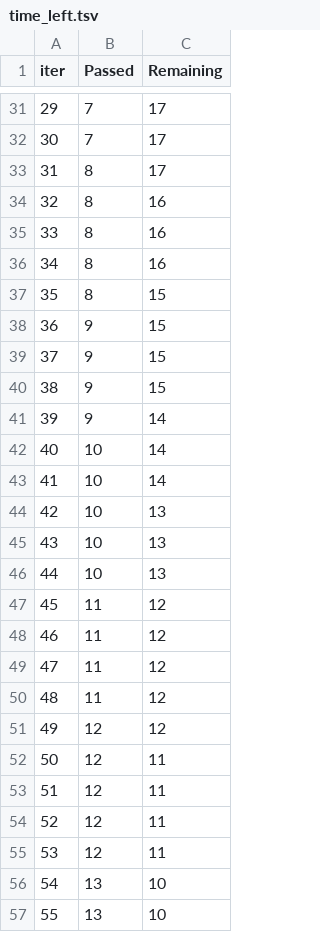
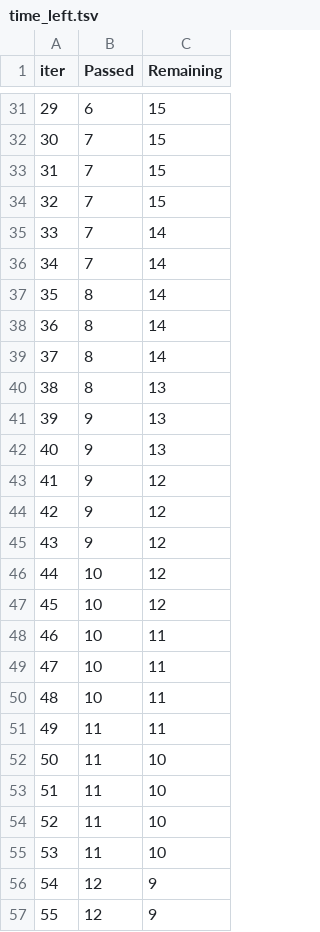
Before and after one commit to Rahul-404/mlproject, a TSV file: catboost_info/time_left.tsv, drawn as a sheet; only a part is shown, gaps mark what is left out; the diff covers the shown part only.

```diff
--- a/catboost_info/time_left.tsv
+++ b/catboost_info/time_left.tsv
@@ -31,27 +31,27 @@ iter	Passed	Remaining
-29	7	17
-30	7	17
-31	8	17
-32	8	16
-33	8	16
-34	8	16
-35	8	15
-36	9	15
-37	9	15
-38	9	15
-39	9	14
-40	10	14
-41	10	14
-42	10	13
-43	10	13
-44	10	13
-45	11	12
-46	11	12
-47	11	12
-48	11	12
-49	12	12
-50	12	11
-51	12	11
-52	12	11
-53	12	11
-54	13	10
-55	13	10
+29	6	15
+30	7	15
+31	7	15
+32	7	15
+33	7	14
+34	7	14
+35	8	14
+36	8	14
+37	8	14
+38	8	13
+39	9	13
+40	9	13
+41	9	12
+42	9	12
+43	9	12
+44	10	12
+45	10	12
+46	10	11
+47	10	11
+48	10	11
+49	11	11
+50	11	10
+51	11	10
+52	11	10
+53	11	10
+54	12	9
+55	12	9
```
Also changed, not shown: 95 edited cells elsewhere in this file, 4 other files.
